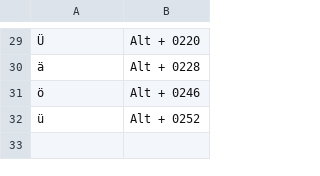
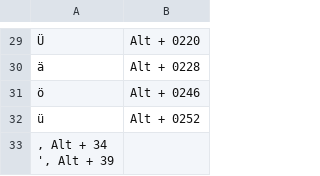
Before and after one commit to eriksokolov/ar, a CSV file: UnicodeTable.csv, drawn as a sheet; only a part is shown, gaps mark what is left out; ↵ is a line break in a cell; the diff names each change by its address in the sheet, - before the commit and + after, or states it on an @@ line.

Commit message:
Update UnicodeTable.csv

```diff
--- a/UnicodeTable.csv
+++ b/UnicodeTable.csv
+row 33: , Alt + 34 ↵ ', Alt + 39
```
